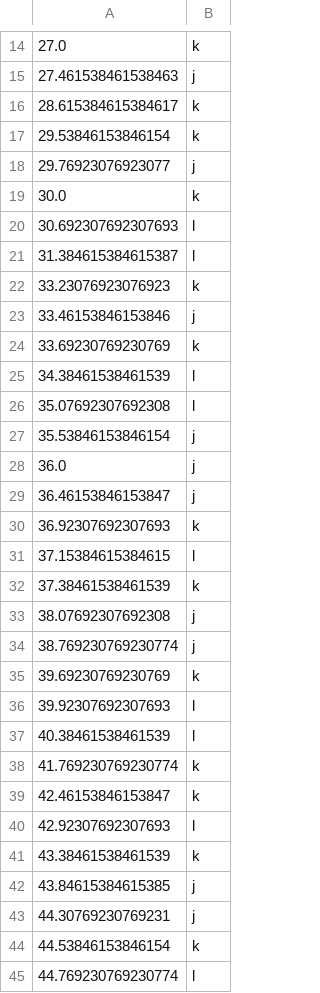
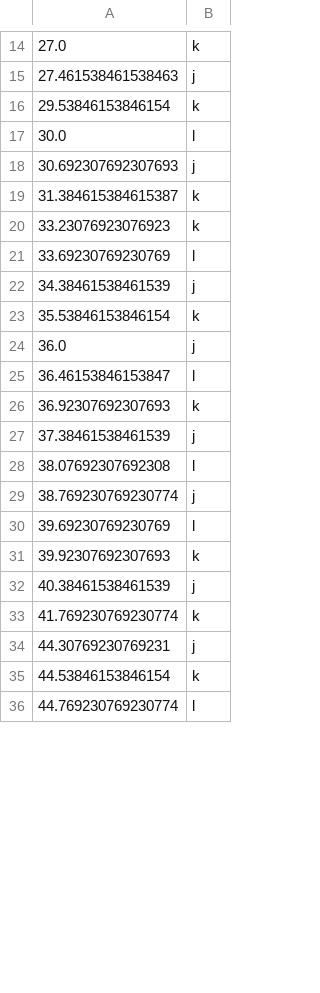
Before and after one commit to Bsenss6/BigSad, a CSV file: assets/stepchart/stepchart-easy.csv, drawn as a sheet; only a part is shown, gaps mark what is left out; the diff covers the shown part only.

```diff
--- a/assets/stepchart/stepchart-easy.csv
+++ b/assets/stepchart/stepchart-easy.csv
@@ -15,29 +15,20 @@
 27.461538461538463;j
-28.615384615384617;k
 29.53846153846154;k
-29.76923076923077;j
-30.0;k
-30.692307692307693;l
-31.384615384615387;l
+30.0;l
+30.692307692307693;j
+31.384615384615387;k
 33.23076923076923;k
-33.46153846153846;j
-33.69230769230769;k
-34.38461538461539;l
-35.07692307692308;l
-35.53846153846154;j
+33.69230769230769;l
+34.38461538461539;j
+35.53846153846154;k
 36.0;j
-36.46153846153847;j
+36.46153846153847;l
 36.92307692307693;k
-37.15384615384615;l
-37.38461538461539;k
-38.07692307692308;j
+37.38461538461539;j
+38.07692307692308;l
 38.769230769230774;j
-39.69230769230769;k
-39.92307692307693;l
-40.38461538461539;l
+39.69230769230769;l
+39.92307692307693;k
+40.38461538461539;j
 41.769230769230774;k
-42.46153846153847;k
-42.92307692307693;l
-43.38461538461539;k
-43.84615384615385;j
 44.30769230769231;j
```
Also changed, not shown: 13 removed rows and 8 edited cells elsewhere in this file, assets/stepchart/stepchart-medium.csv, 1 other file.
